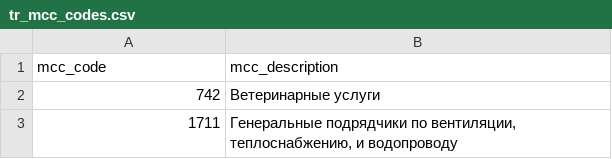
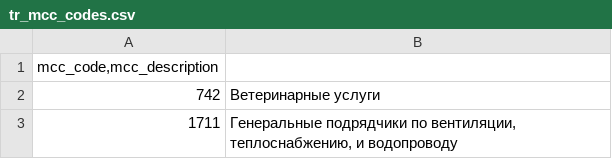
Before and after one commit to johan4ik/work_with_db, a CSV file: csv_files/tr_mcc_codes.csv, drawn as a sheet; only a part is shown.

```diff
--- a/csv_files/tr_mcc_codes.csv
+++ b/csv_files/tr_mcc_codes.csv
@@ -1,2 +1,2 @@
-mcc_code;mcc_description
+mcc_code,mcc_description
 742;Ветеринарные услуги
```
Also changed, not shown: csv_files/tr_types.csv, 1 other file.
